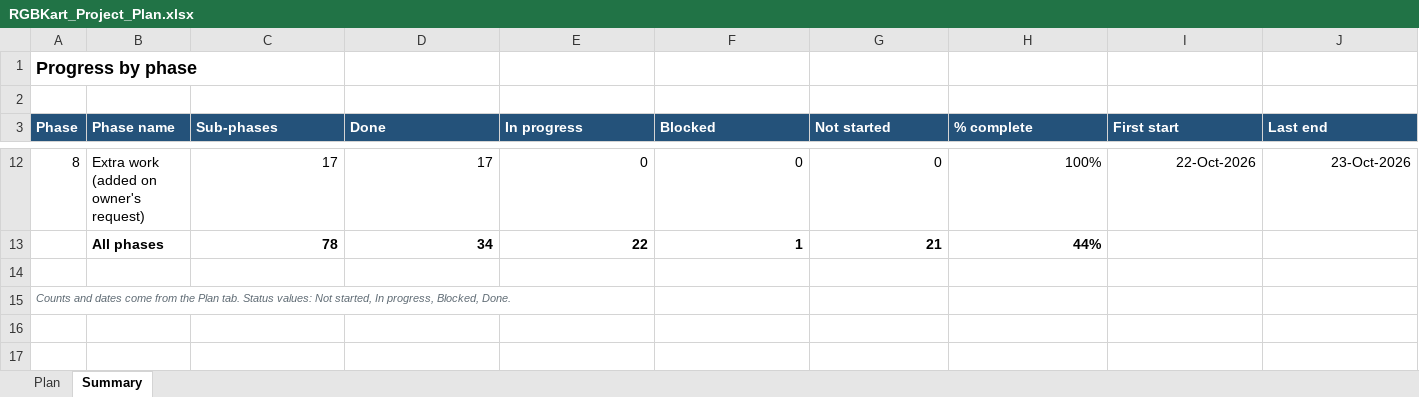
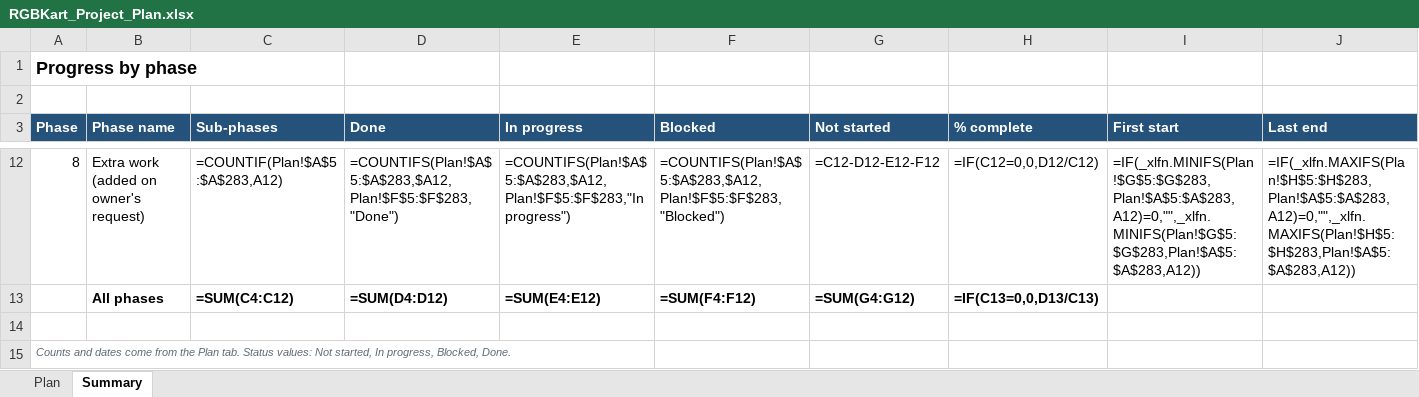
Before and after one commit to hkmanik/rgbkart-cloude, an Excel workbook: docs/RGBKart_Project_Plan.xlsx, sheet Summary, drawn as a sheet; only a part is shown, gaps mark what is left out; values as stored, in another font and other column widths than the file's, no borders; formulas without a stored value are shown as written; conditional formats not drawn; removed rows and columns are numbered as before the commit, all else as after; the diff covers the shown part only; the diff names each change by its address in the sheet, - before the commit and + after, or states it on an @@ line.

```diff
--- a/docs/RGBKart_Project_Plan.xlsx (sheet Summary)
+++ b/docs/RGBKart_Project_Plan.xlsx (sheet Summary)
-C12 (Sub-phases): 17
+C12 (Sub-phases): =COUNTIF(Plan!$A$5:$A$283,A12)
-D12 (Done): 17
+D12 (Done): =COUNTIFS(Plan!$A$5:$A$283,$A12,Plan!$F$5:$F$283,"Done")
-E12 (In progress): 0
+E12 (In progress): =COUNTIFS(Plan!$A$5:$A$283,$A12,Plan!$F$5:$F$283,"In progress")
-F12 (Blocked): 0
+F12 (Blocked): =COUNTIFS(Plan!$A$5:$A$283,$A12,Plan!$F$5:$F$283,"Blocked")
-G12 (Not started): 0
+G12 (Not started): =C12-D12-E12-F12
-H12 (% complete): 100%
+H12 (% complete): =IF(C12=0,0,D12/C12)
-I12 (First start): 22-Oct-2026
+I12 (First start): =IF(_xlfn.MINIFS(Plan!$G$5:$G$283,Plan!$A$5:$A$283,A12)=0,"",_xlfn.MINIFS(Plan!$G$5:$G$283,Plan!$A$5:$A$283,A12))
-J12 (Last end): 23-Oct-2026
+J12 (Last end): =IF(_xlfn.MAXIFS(Plan!$H$5:$H$283,Plan!$A$5:$A$283,A12)=0,"",_xlfn.MAXIFS(Plan!$H$5:$H$283,Plan!$A$5:$A$283,A12))
-row 13:  | All phases | 78 | 34 | 22 | 1 | 21 | 44%
+row 13:  | All phases | =SUM(C4:C12) | =SUM(D4:D12) | =SUM(E4:E12) | =SUM(F4:F12) | =SUM(G4:G12) | =IF(C13=0,0,D13/C13)
```
Also changed, not shown: 64 edited cells elsewhere in this sheet, sheet Plan, charts or pictures, 3 other files.
